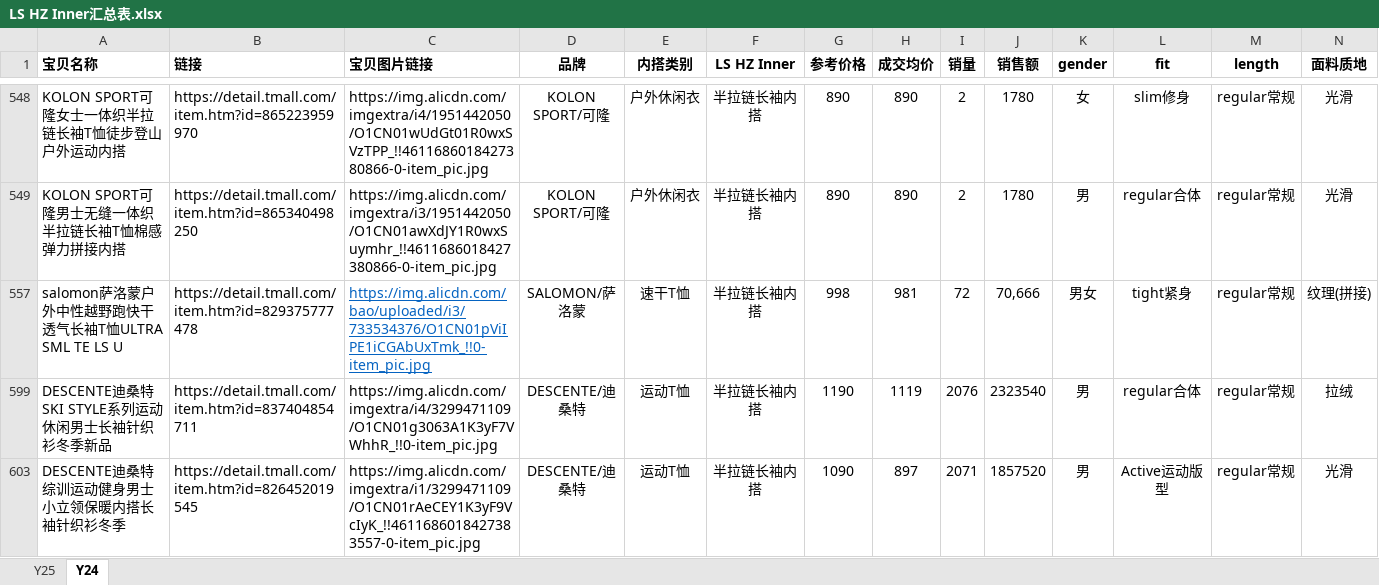
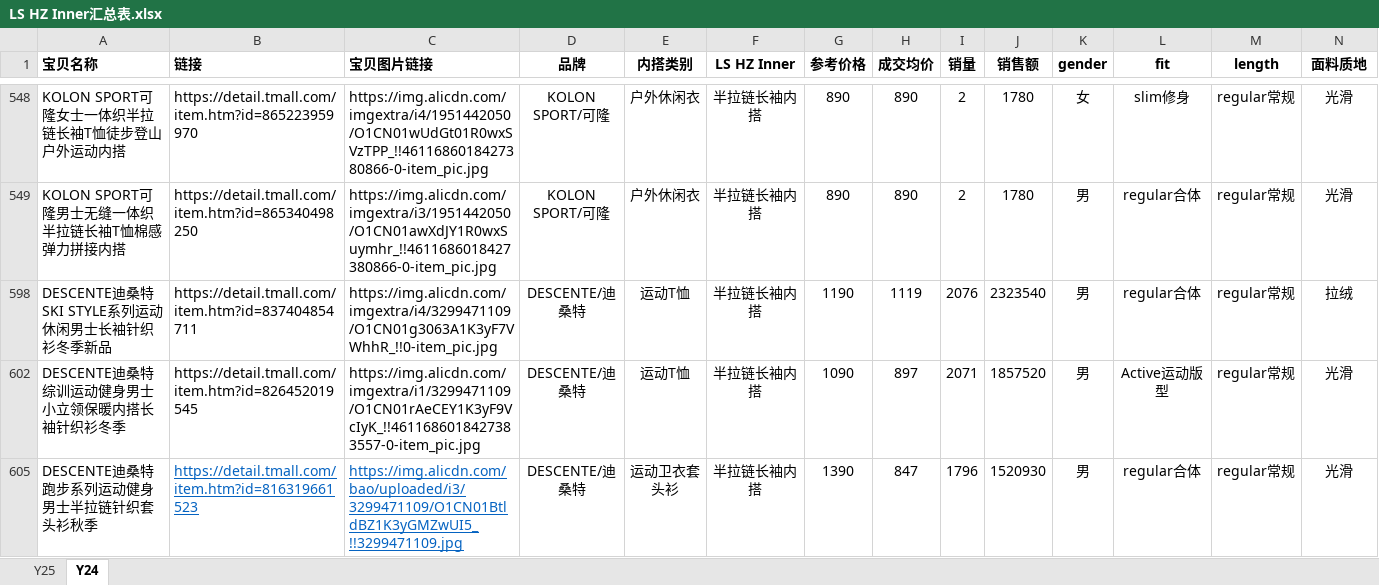
Before and after one commit to florencewang0318-01/DX-Halfzip-Report, an Excel workbook: LS HZ Inner汇总表.xlsx, sheet Y24, drawn as a sheet; only a part is shown, gaps mark what is left out; the shorter side is filled out with more unchanged rows; values as stored, in another font and other column widths than the file's, no borders; rows hold the shown columns only; the diff names each change by its address in the sheet, - before the commit and + after, or states it on an @@ line.

```diff
--- a/LS HZ Inner汇总表.xlsx (sheet Y24)
+++ b/LS HZ Inner汇总表.xlsx (sheet Y24)
-row 557: salomon萨洛蒙户外中性越野跑快干透气长袖T恤ULTRA SML TE LS U | https://detail.tmall.com/item.htm?id=829375777478 | https://img.alicdn.com/bao/uploaded/i3/733534376/O1CN01pViIPE1iCGAbUxTmk_!!0-item_pic.jpg | SALOMON/萨洛蒙 | 速干T恤 | 半拉链长袖内搭 | 998 | 981 | 72 | 70,666 | 男女 | tight紧身 | regular常规 | 纹理(拼接)
```
Also changed, not shown: sheet Y25, formulas that keep their value, hidden cells, 8 other files.
